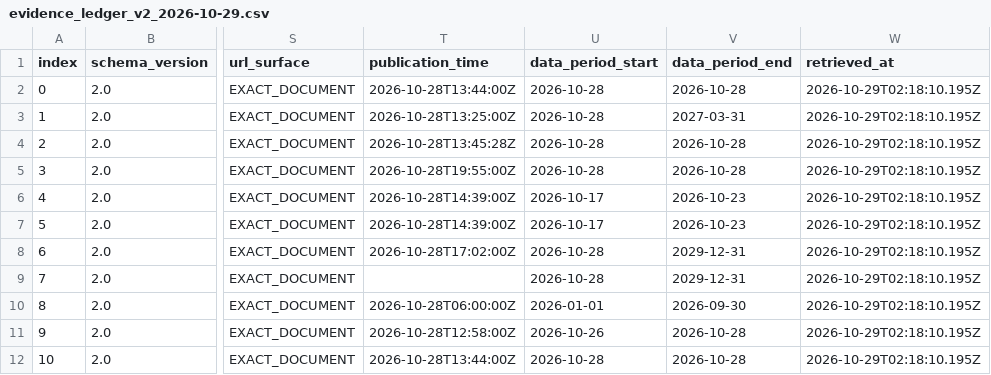
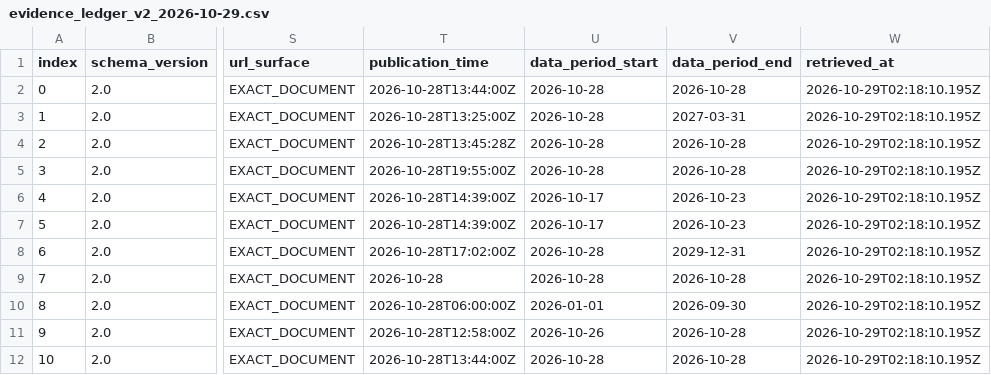
Before and after one commit to jl2642/reportops-bridge, a CSV file: daily/2026/10/2026-10-29/evidence_ledger_v2_2026-10-29.csv, drawn as a sheet; only a part is shown, gaps mark what is left out; the diff names each change by its address in the sheet, - before the commit and + after, or states it on an @@ line.

Commit message:
fix(daily): align 2026-10-29 E08 ledger date precision

```diff
--- a/daily/2026/10/2026-10-29/evidence_ledger_v2_2026-10-29.csv
+++ b/daily/2026/10/2026-10-29/evidence_ledger_v2_2026-10-29.csv
-T9 (publication_time): (empty)
+T9 (publication_time): 2026-10-28
-V9 (data_period_end): 2029-12-31
+V9 (data_period_end): 2026-10-28
```
